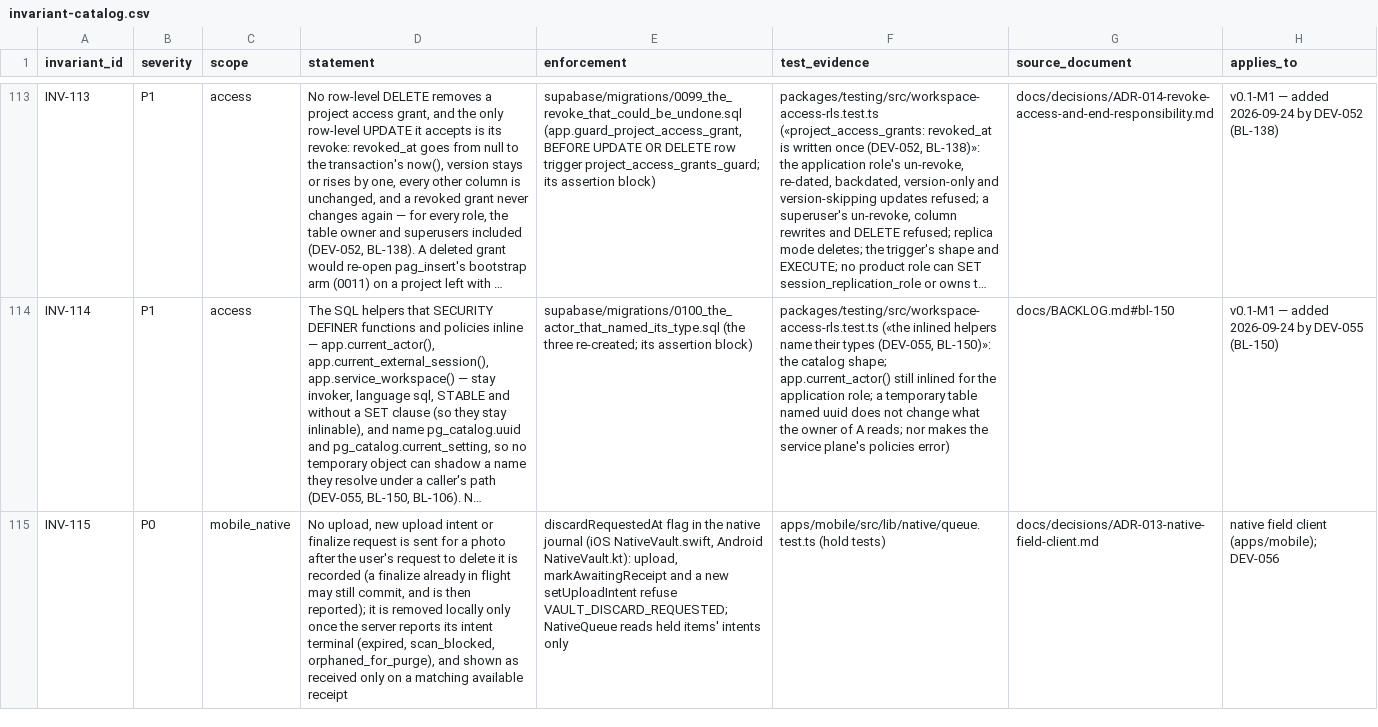
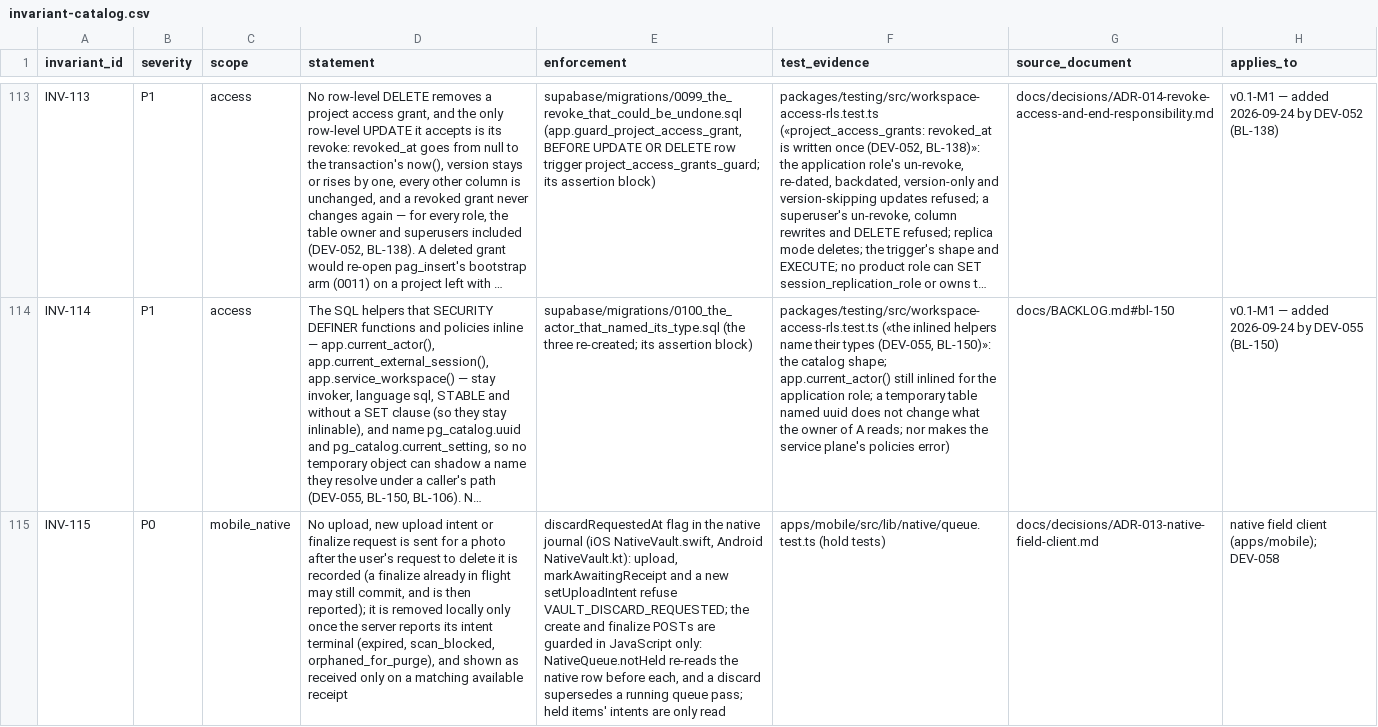
Before and after one commit to akisly/go-proceed, a CSV file: technical/database/invariant-catalog.csv, drawn as a sheet; only a part is shown, gaps mark what is left out; long unchanged cells end in …; the diff covers the shown part only; the diff names each change by its address in the sheet, - before the commit and + after, or states it on an @@ line.

```diff
--- a/technical/database/invariant-catalog.csv
+++ b/technical/database/invariant-catalog.csv
-E115 (enforcement): …refuse VAULT_DISCARD_REQUESTED; NativeQueue reads held items' intents only
+E115 (enforcement): …refuse VAULT_DISCARD_REQUESTED; the create and finalize POSTs are guarded in JavaScript only: NativeQueue.notHeld re-reads the native row before each, and a discard supersedes a running queue pass; held items' intents are only read
-H115 (applies_to): native field client (apps/mobile); DEV-056
+H115 (applies_to): native field client (apps/mobile); DEV-058
```
Also changed, not shown: 3 edited cells elsewhere in this file, technical/states/transition-catalog.csv, 17 other files.
